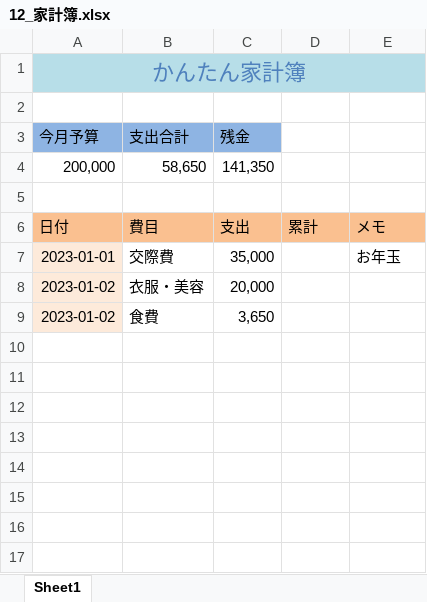
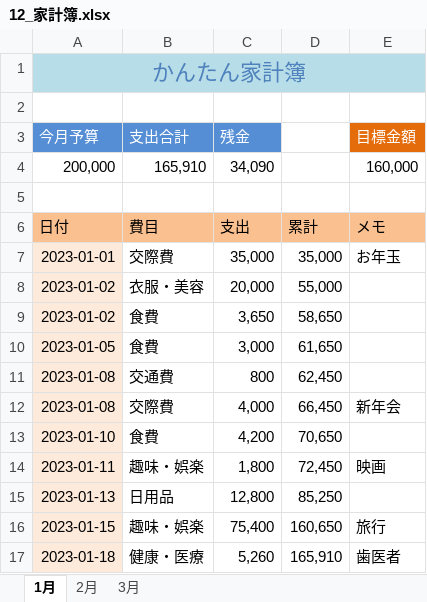
Before and after one commit to ryu-takatsu/excel, an Excel workbook: 12_家計簿.xlsx, sheet 1月, drawn as a sheet; values as stored, in another font and other column widths than the file's, no borders; conditional formats not drawn; removed rows and columns are numbered as before the commit, all else as after; the diff names each change by its address in the sheet, - before the commit and + after, or states it on an @@ line.

Commit message:
p.41まで学習済み(家計簿の完成)

```diff
--- a/12_家計簿.xlsx (sheet 1月)
+++ b/12_家計簿.xlsx (sheet 1月)
-sheet tab: Sheet1
+sheet tab: 1月
+sheet tab: 2月
+sheet tab: 3月
@@ A3:C3 fill: #8EB4E3 → #558ED5, text colour: black → #FFFFFF @@
-E3: (empty)
+E3: 目標金額
-E3 fill: none
+E3 fill: #E46C0A
-row 4: 200,000 | 58,650 | 141,350
+row 4: 200,000 | 165,910 | 34,090 |  | 160,000
-D7: (empty)
+D7: 35,000
-D8: (empty)
+D8: 55,000
-D9: (empty)
+D9: 58,650
+row 10: 2023-01-05 | 食費 | 3,000 | 61,650
+row 11: 2023-01-08 | 交通費 | 800 | 62,450
+row 12: 2023-01-08 | 交際費 | 4,000 | 66,450 | 新年会
+row 13: 2023-01-10 | 食費 | 4,200 | 70,650
+row 14: 2023-01-11 | 趣味・娯楽 | 1,800 | 72,450 | 映画
+row 15: 2023-01-13 | 日用品 | 12,800 | 85,250
+row 16: 2023-01-15 | 趣味・娯楽 | 75,400 | 160,650 | 旅行
+row 17: 2023-01-18 | 健康・医療 | 5,260 | 165,910 | 歯医者
```
